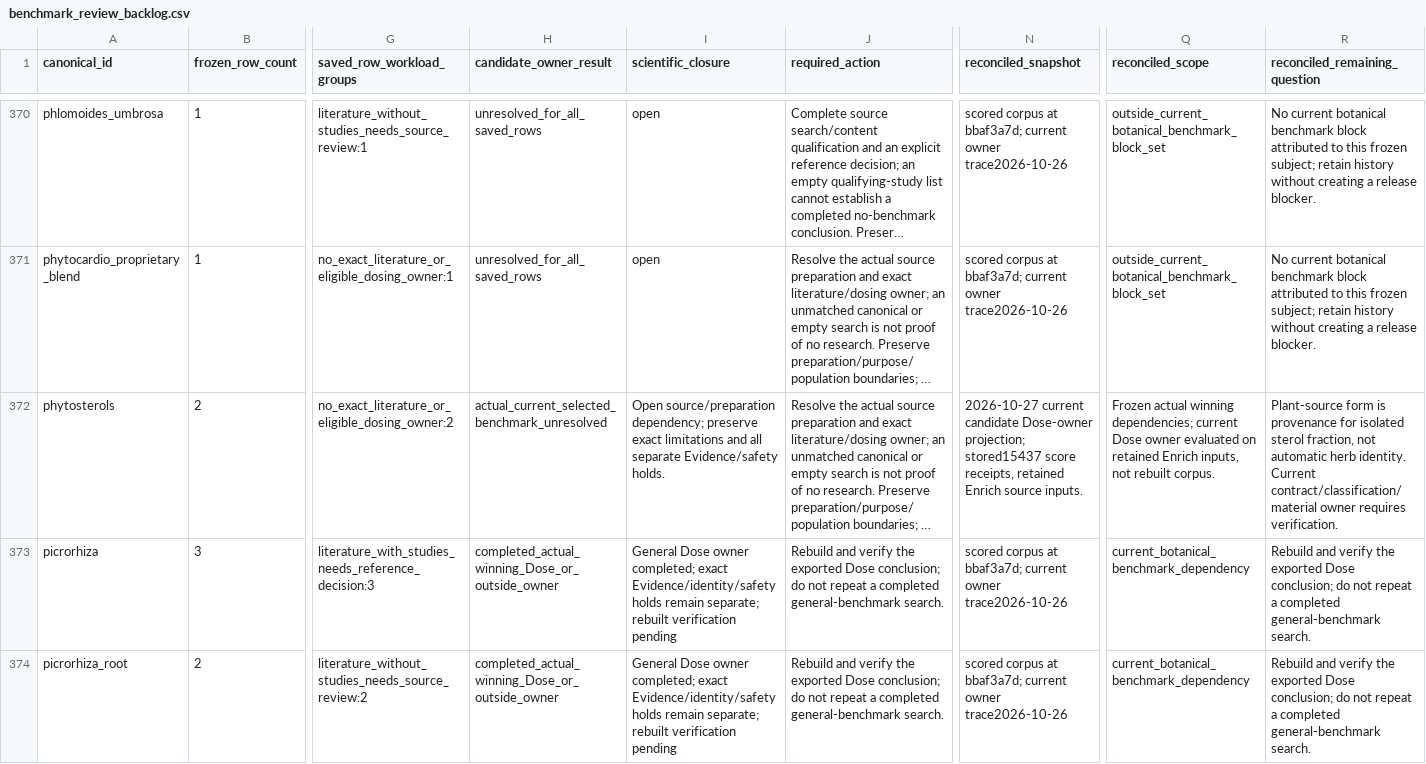
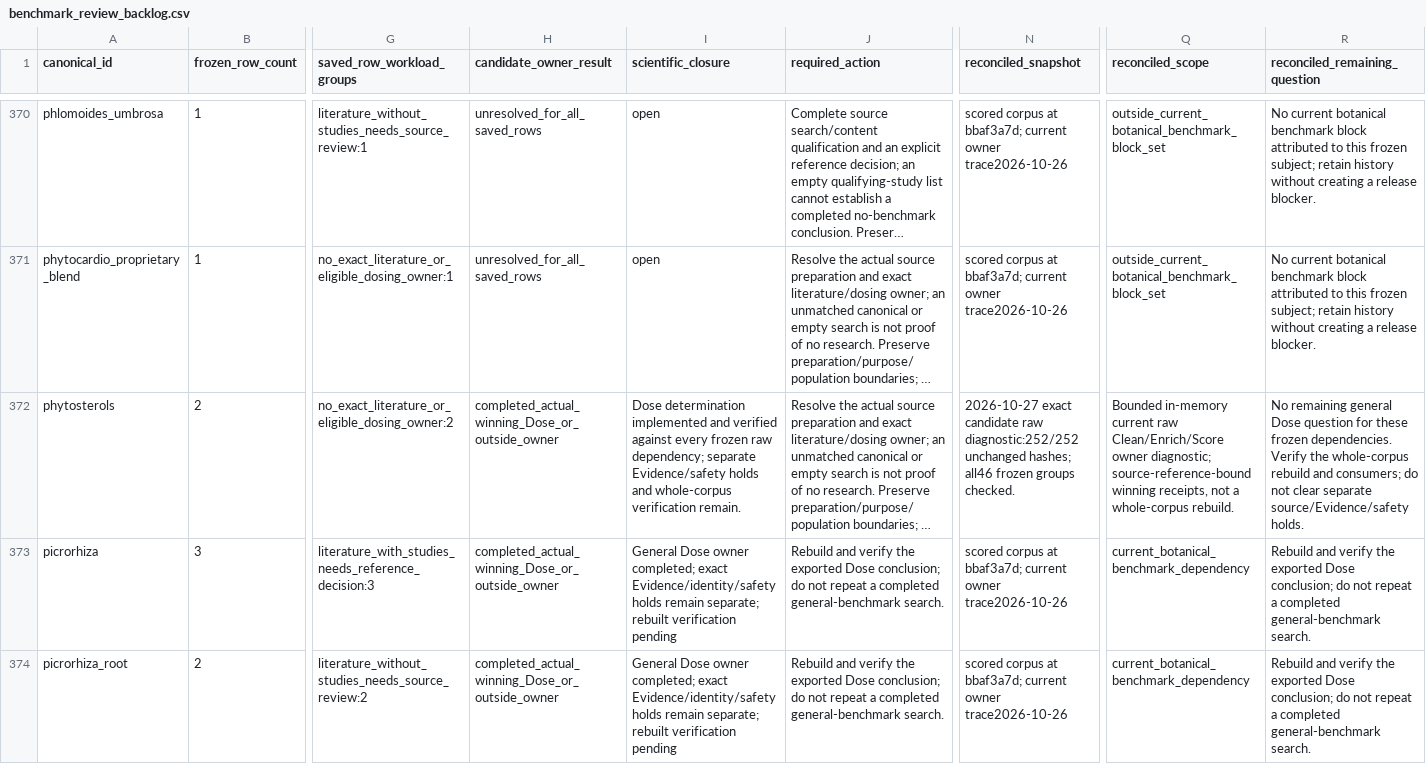
Before and after one commit to seancheick/PharmaGuide_Pipeline, a CSV file: scripts/audits/literature_records_review_20261020/benchmark_review_backlog.csv, drawn as a sheet; only a part is shown, gaps mark what is left out; long unchanged cells end in …; the diff covers the shown part only; the diff names each change by its address in the sheet, - before the commit and + after, or states it on an @@ line.

Commit message:
Record exact remaining source work and fresh preparation verification

```diff
--- a/scripts/audits/literature_records_review_20261020/benchmark_review_backlog.csv
+++ b/scripts/audits/literature_records_review_20261020/benchmark_review_backlog.csv
-H372 (candidate_owner_result): actual_current_selected_benchmark_unresolved
+H372 (candidate_owner_result): completed_actual_winning_Dose_or_outside_owner
-I372 (scientific_closure): Open source/preparation dependency; preserve exact limitations and all separate Evidence/safety holds.
+I372 (scientific_closure): Dose determination implemented and verified against every frozen raw dependency; separate Evidence/safety holds and whole-corpus verification remain.
-N372 (reconciled_snapshot): 2026-10-27 current candidate Dose-owner projection; stored15437 score receipts, retained Enrich source inputs.
+N372 (reconciled_snapshot): 2026-10-27 exact candidate raw diagnostic:252/252 unchanged hashes; all46 frozen groups checked.
-Q372 (reconciled_scope): Frozen actual winning dependencies; current Dose owner evaluated on retained Enrich inputs, not rebuilt corpus.
+Q372 (reconciled_scope): Bounded in-memory current raw Clean/Enrich/Score owner diagnostic; source-reference-bound winning receipts, not a whole-corpus rebuild.
-R372 (reconciled_remaining_question): Plant-source form is provenance for isolated sterol fraction, not automatic herb identity. Current contract/classification/material owner requires verification.
+R372 (reconciled_remaining_question): No remaining general Dose question for these frozen dependencies. Verify the whole-corpus rebuild and consumers; do not clear separate source/Evidence/safety holds.
```
Also changed, not shown: 183 edited cells elsewhere in this file, scripts/audits/literature_records_review_20261020/clinical_review_holds.csv, 4 other files.
